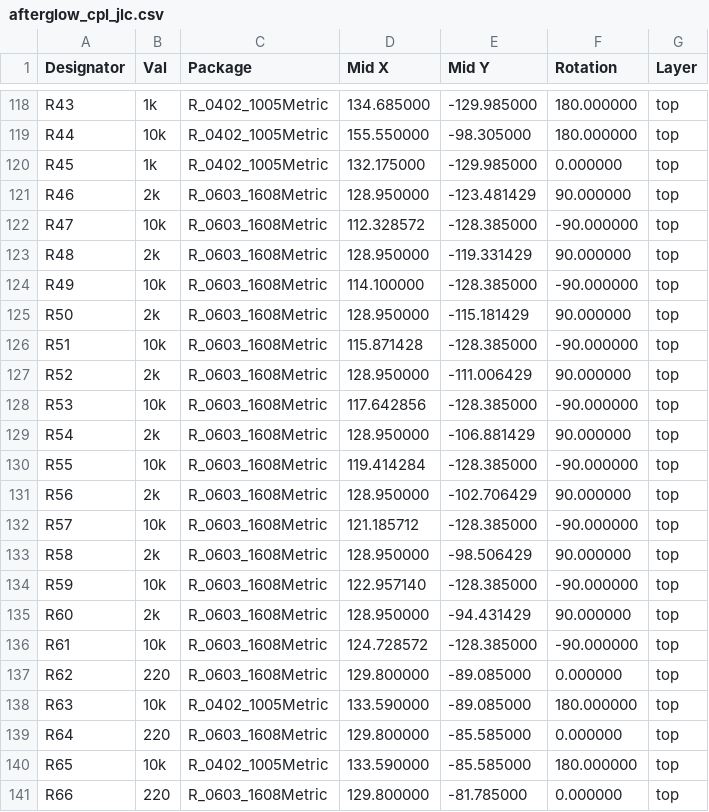
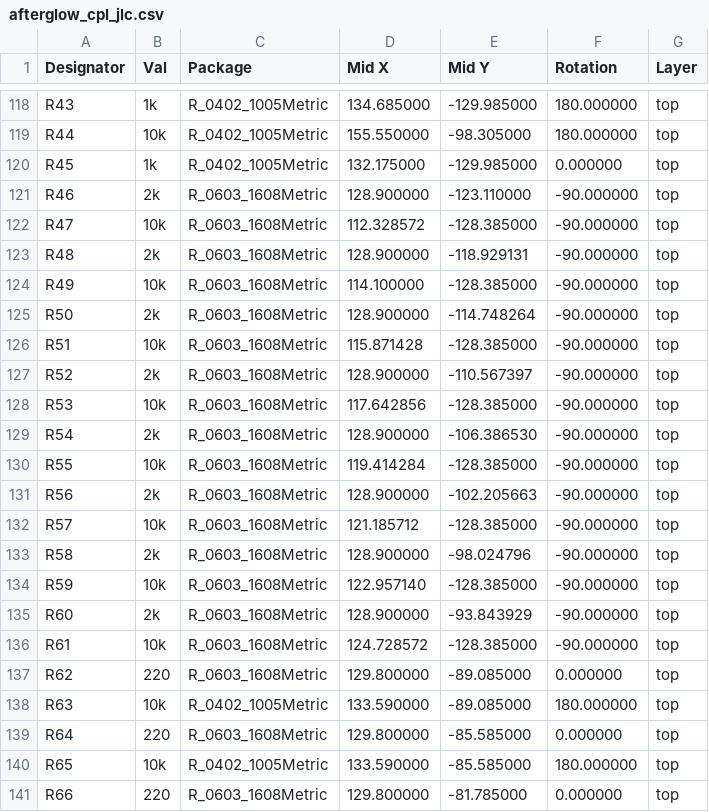
Before and after one commit to bitfieldlabs/afterglow, a CSV file: afterglow_pcb_v30/afterglow_cpl_jlc.csv, drawn as a sheet; only a part is shown, gaps mark what is left out; the diff covers the shown part only.

```diff
--- a/afterglow_pcb_v30/afterglow_cpl_jlc.csv
+++ b/afterglow_pcb_v30/afterglow_cpl_jlc.csv
@@ -120,17 +120,17 @@ R44,10k,R_0402_1005Metric,155.550000,-98.305000,180.000000,top
 R45,1k,R_0402_1005Metric,132.175000,-129.985000,0.000000,top
-R46,2k,R_0603_1608Metric,128.950000,-123.481429,90.000000,top
+R46,2k,R_0603_1608Metric,128.900000,-123.110000,-90.000000,top
 R47,10k,R_0603_1608Metric,112.328572,-128.385000,-90.000000,top
-R48,2k,R_0603_1608Metric,128.950000,-119.331429,90.000000,top
+R48,2k,R_0603_1608Metric,128.900000,-118.929131,-90.000000,top
 R49,10k,R_0603_1608Metric,114.100000,-128.385000,-90.000000,top
-R50,2k,R_0603_1608Metric,128.950000,-115.181429,90.000000,top
+R50,2k,R_0603_1608Metric,128.900000,-114.748264,-90.000000,top
 R51,10k,R_0603_1608Metric,115.871428,-128.385000,-90.000000,top
-R52,2k,R_0603_1608Metric,128.950000,-111.006429,90.000000,top
+R52,2k,R_0603_1608Metric,128.900000,-110.567397,-90.000000,top
 R53,10k,R_0603_1608Metric,117.642856,-128.385000,-90.000000,top
-R54,2k,R_0603_1608Metric,128.950000,-106.881429,90.000000,top
+R54,2k,R_0603_1608Metric,128.900000,-106.386530,-90.000000,top
 R55,10k,R_0603_1608Metric,119.414284,-128.385000,-90.000000,top
-R56,2k,R_0603_1608Metric,128.950000,-102.706429,90.000000,top
+R56,2k,R_0603_1608Metric,128.900000,-102.205663,-90.000000,top
 R57,10k,R_0603_1608Metric,121.185712,-128.385000,-90.000000,top
-R58,2k,R_0603_1608Metric,128.950000,-98.506429,90.000000,top
+R58,2k,R_0603_1608Metric,128.900000,-98.024796,-90.000000,top
 R59,10k,R_0603_1608Metric,122.957140,-128.385000,-90.000000,top
-R60,2k,R_0603_1608Metric,128.950000,-94.431429,90.000000,top
+R60,2k,R_0603_1608Metric,128.900000,-93.843929,-90.000000,top
 R61,10k,R_0603_1608Metric,124.728572,-128.385000,-90.000000,top
```
Also changed, not shown: 4 added rows and 94 edited cells elsewhere in this file, 4 other files.
